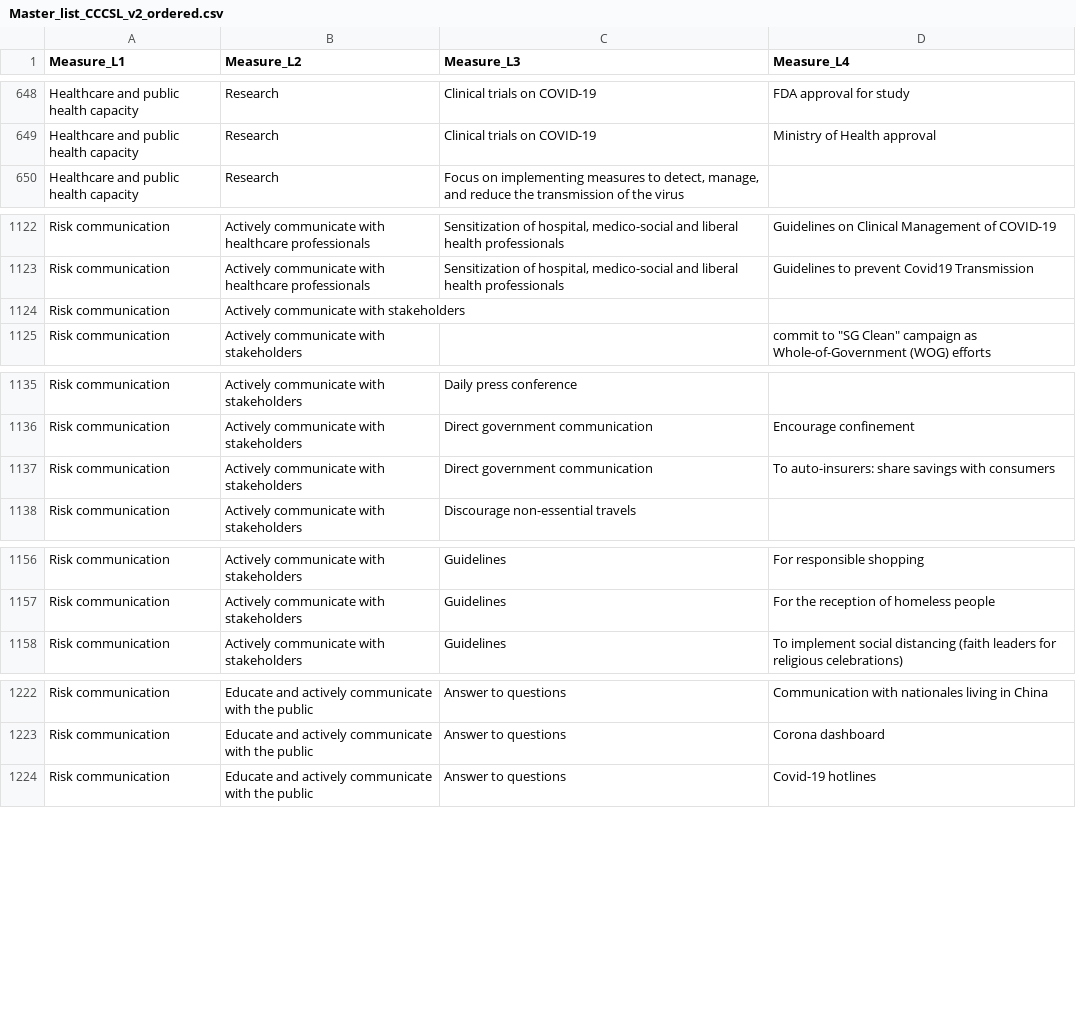
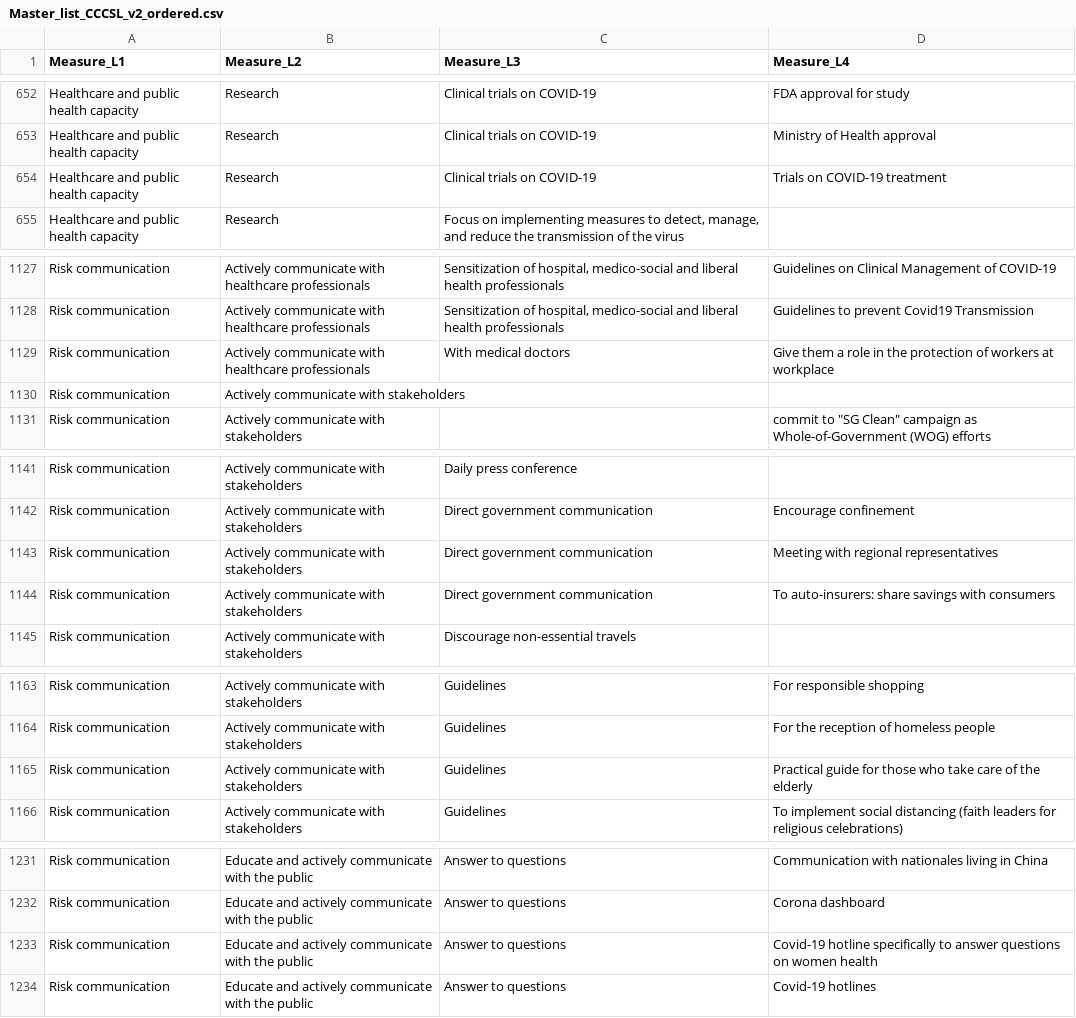
Before and after one commit to amel-github/covid19-interventionmeasures, a CSV file: Master_list_CCCSL_v2_ordered.csv, drawn as a sheet; only a part is shown, gaps mark what is left out; the diff covers the shown part only; the diff names each change by its address in the sheet, - before the commit and + after, or states it on an @@ line.

```diff
--- a/Master_list_CCCSL_v2_ordered.csv
+++ b/Master_list_CCCSL_v2_ordered.csv
+row 654: Healthcare and public health capacity | Research | Clinical trials on COVID-19 | Trials on COVID-19 treatment
+row 1129: Risk communication | Actively communicate with healthcare professionals | With medical doctors | Give them a role in the protection of workers at workplace
+row 1143: Risk communication | Actively communicate with stakeholders | Direct government communication | Meeting with regional representatives
+row 1165: Risk communication | Actively communicate with stakeholders | Guidelines | Practical guide for those who take care of the elderly
+row 1233: Risk communication | Educate and actively communicate with the public | Answer to questions | Covid-19 hotline specifically to answer questions on women health
```
Also changed, not shown: 10 added rows, 2 removed rows and 1 edited cell elsewhere in this file, 1 other file.
